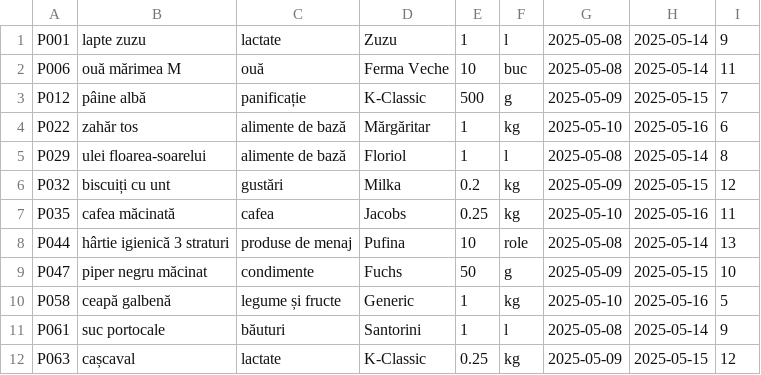
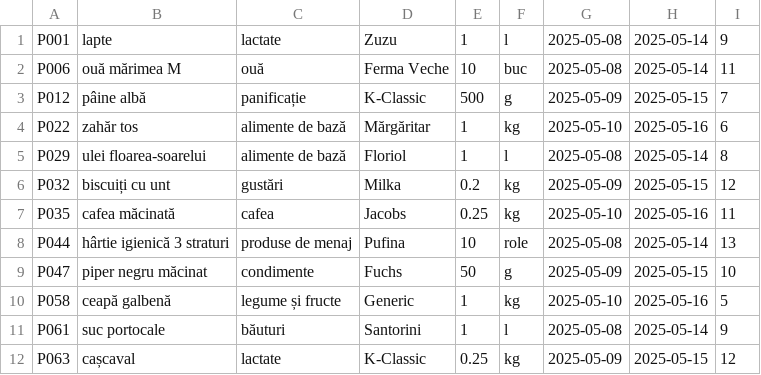
Before and after one commit to NitaStefan/price-comparator-market, a CSV file: src/main/resources/data/discounts/kaufland_discounts_2025-05-07.csv, drawn as a sheet.

Commit message:
added service functionality that retrieves best deals but does not yet verify for discount

```diff
--- a/src/main/resources/data/discounts/kaufland_discounts_2025-05-07.csv
+++ b/src/main/resources/data/discounts/kaufland_discounts_2025-05-07.csv
@@ -1,2 +1,2 @@
-P001;lapte zuzu;lactate;Zuzu;1;l;2025-05-08;2025-05-14;9
+P001;lapte;lactate;Zuzu;1;l;2025-05-08;2025-05-14;9
 P006;ouă mărimea M;ouă;Ferma Veche;10;buc;2025-05-08;2025-05-14;11
```
Also changed, not shown: src/main/resources/data/discounts/lidl_discounts_2025-05-01.csv, src/main/resources/data/discounts/lidl_discounts_2025-05-08.csv, 17 other files.
